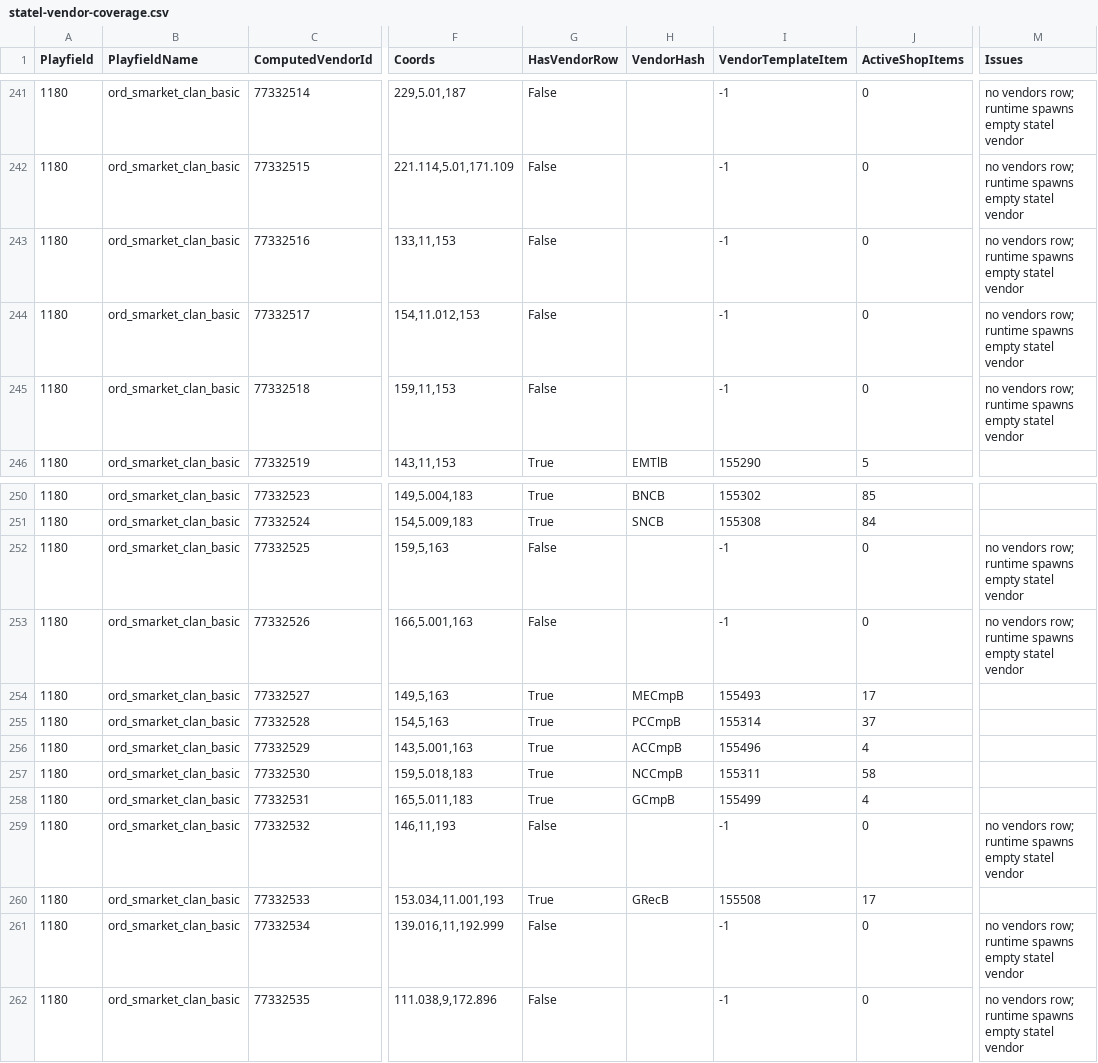
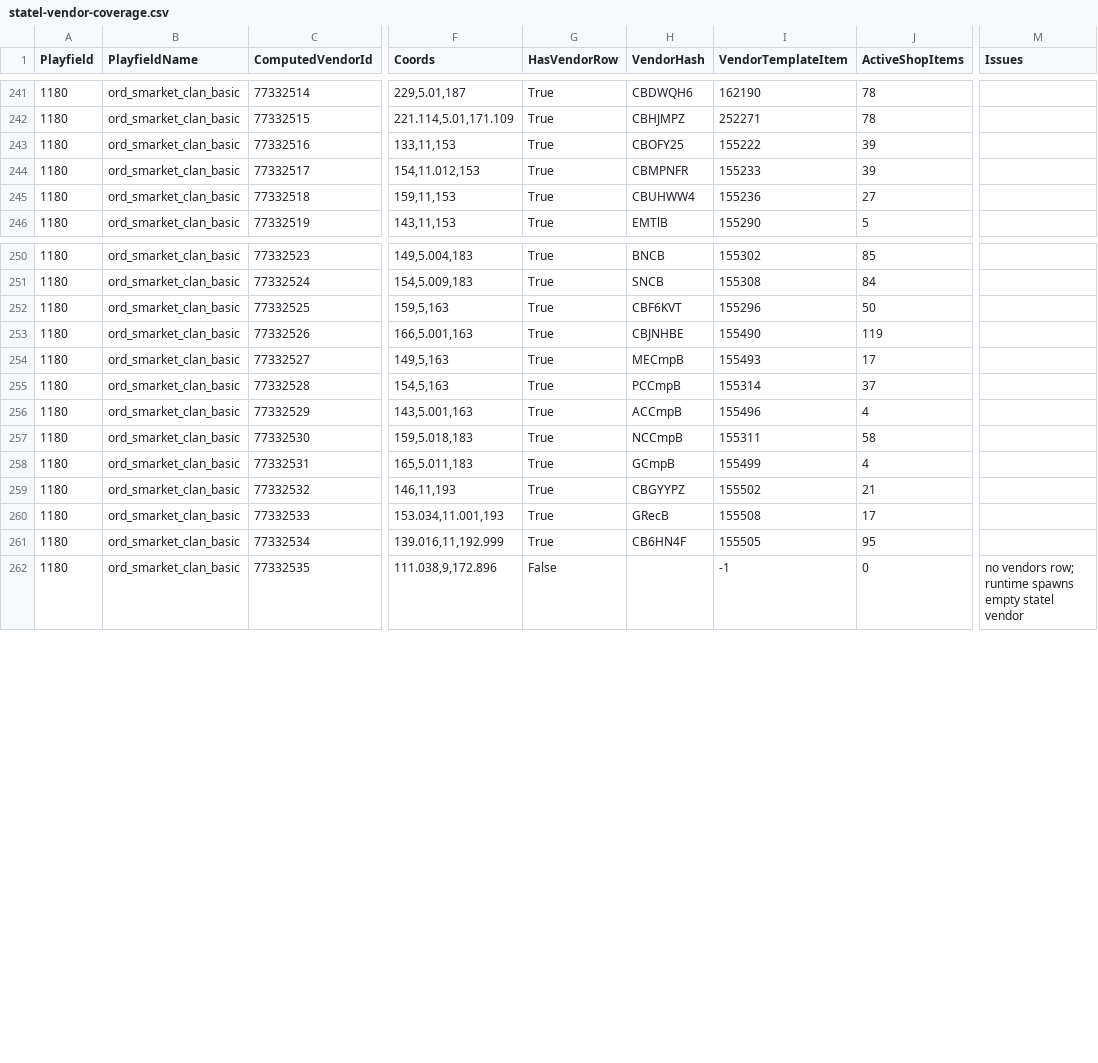
Before and after one commit to subarumike/AORebirth, a CSV file: tools-temp/current-client-data-verification/statel-vendor-coverage.csv, drawn as a sheet; only a part is shown, gaps mark what is left out; the diff covers the shown part only; the diff names each change by its address in the sheet, - before the commit and + after, or states it on an @@ line.

```diff
--- a/tools-temp/current-client-data-verification/statel-vendor-coverage.csv
+++ b/tools-temp/current-client-data-verification/statel-vendor-coverage.csv
-G241:G245 (HasVendorRow): False
+G241:G245 (HasVendorRow): True
-H241 (VendorHash): (empty)
+H241 (VendorHash): CBDWQH6
-I241 (VendorTemplateItem): -1
+I241 (VendorTemplateItem): 162190
-J241:J242 (ActiveShopItems): 0
+J241:J242 (ActiveShopItems): 78
-M241:M245 (Issues): no vendors row; runtime spawns empty statel vendor
+M241:M245 (Issues): (empty)
-H242 (VendorHash): (empty)
+H242 (VendorHash): CBHJMPZ
-I242 (VendorTemplateItem): -1
+I242 (VendorTemplateItem): 252271
-H243 (VendorHash): (empty)
+H243 (VendorHash): CBOFY25
-I243 (VendorTemplateItem): -1
+I243 (VendorTemplateItem): 155222
-J243:J244 (ActiveShopItems): 0
+J243:J244 (ActiveShopItems): 39
-H244 (VendorHash): (empty)
+H244 (VendorHash): CBMPNFR
-I244 (VendorTemplateItem): -1
+I244 (VendorTemplateItem): 155233
-H245 (VendorHash): (empty)
+H245 (VendorHash): CBUHWW4
-I245 (VendorTemplateItem): -1
+I245 (VendorTemplateItem): 155236
-J245 (ActiveShopItems): 0
+J245 (ActiveShopItems): 27
-G252:G253 (HasVendorRow): False
+G252:G253 (HasVendorRow): True
-H252 (VendorHash): (empty)
+H252 (VendorHash): CBF6KVT
-I252 (VendorTemplateItem): -1
+I252 (VendorTemplateItem): 155296
-J252 (ActiveShopItems): 0
+J252 (ActiveShopItems): 50
-M252:M253 (Issues): no vendors row; runtime spawns empty statel vendor
+M252:M253 (Issues): (empty)
-H253 (VendorHash): (empty)
+H253 (VendorHash): CBJNHBE
-I253 (VendorTemplateItem): -1
+I253 (VendorTemplateItem): 155490
-J253 (ActiveShopItems): 0
+J253 (ActiveShopItems): 119
-G259 (HasVendorRow): False
+G259 (HasVendorRow): True
-H259 (VendorHash): (empty)
+H259 (VendorHash): CBGYYPZ
-I259 (VendorTemplateItem): -1
+I259 (VendorTemplateItem): 155502
-J259 (ActiveShopItems): 0
+J259 (ActiveShopItems): 21
-M259 (Issues): no vendors row; runtime spawns empty statel vendor
+M259 (Issues): (empty)
-G261 (HasVendorRow): False
+G261 (HasVendorRow): True
-H261 (VendorHash): (empty)
+H261 (VendorHash): CB6HN4F
-I261 (VendorTemplateItem): -1
+I261 (VendorTemplateItem): 155505
-J261 (ActiveShopItems): 0
+J261 (ActiveShopItems): 95
-M261 (Issues): no vendors row; runtime spawns empty statel vendor
+M261 (Issues): (empty)
```
Also changed, not shown: 100 edited cells elsewhere in this file, tools-temp/current-client-data-verification/vendor-db-audit.csv, 12 other files.
